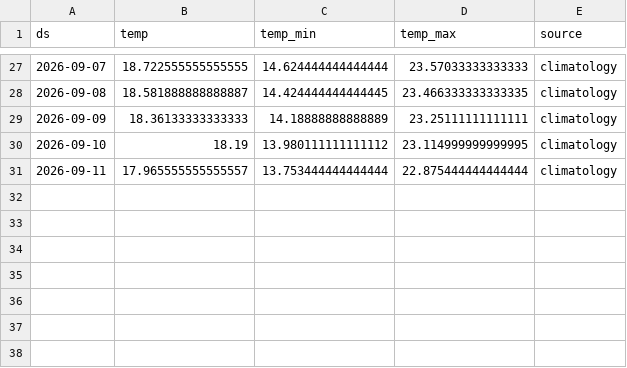
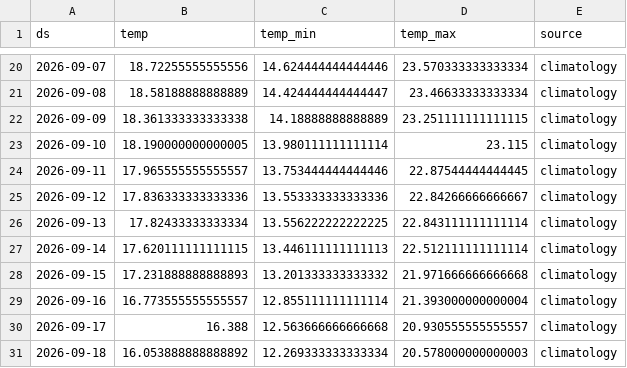
Before and after one commit to paulmoma/Prediction-Conso-Elec-France, a CSV file: data/temperature_forecast.csv, drawn as a sheet; only a part is shown, gaps mark what is left out; the diff covers the shown part only.

```diff
--- a/data/temperature_forecast.csv
+++ b/data/temperature_forecast.csv
@@ -27,5 +20,12 @@ ds,temp,temp_min,temp_max,source
-2026-09-07,18.722555555555555,14.624444444444444,23.57033333333333,climatology
-2026-09-08,18.581888888888887,14.424444444444445,23.466333333333335,climatology
-2026-09-09,18.36133333333333,14.18888888888889,23.25111111111111,climatology
-2026-09-10,18.19,13.980111111111112,23.114999999999995,climatology
-2026-09-11,17.965555555555557,13.753444444444444,22.875444444444444,climatology
+2026-09-07,18.72255555555556,14.624444444444446,23.570333333333334,climatology
+2026-09-08,18.58188888888889,14.424444444444447,23.46633333333334,climatology
+2026-09-09,18.361333333333338,14.18888888888889,23.251111111111115,climatology
+2026-09-10,18.190000000000005,13.980111111111114,23.115,climatology
+2026-09-11,17.965555555555557,13.753444444444446,22.87544444444445,climatology
+2026-09-12,17.836333333333336,13.553333333333336,22.84266666666667,climatology
+2026-09-13,17.82433333333334,13.556222222222225,22.843111111111114,climatology
+2026-09-14,17.620111111111115,13.446111111111113,22.512111111111114,climatology
+2026-09-15,17.231888888888893,13.201333333333332,21.971666666666668,climatology
+2026-09-16,16.773555555555557,12.855111111111114,21.393000000000004,climatology
+2026-09-17,16.388,12.563666666666668,20.930555555555557,climatology
+2026-09-18,16.053888888888892,12.269333333333334,20.578000000000003,climatology
```
Also changed, not shown: 7 removed rows and 60 edited cells elsewhere in this file, data/rte_clean.csv, data/temp_forecast_log.csv, 4 other files.
